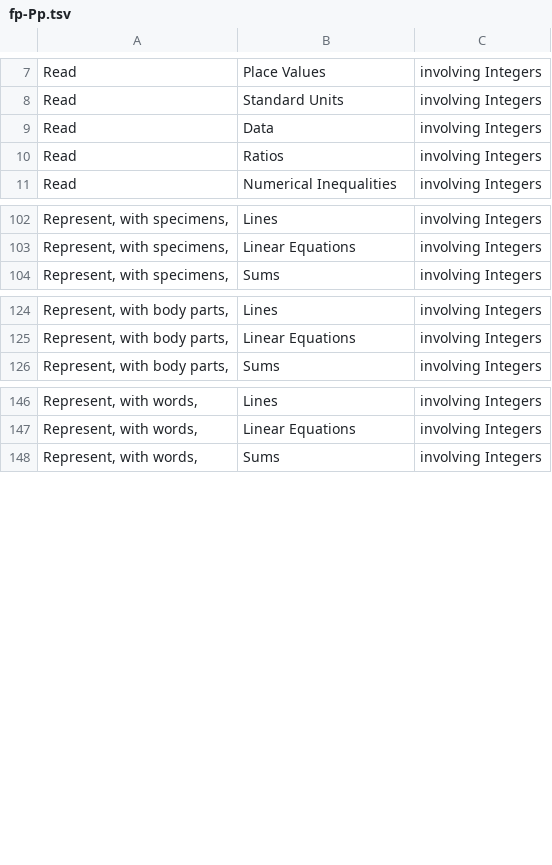
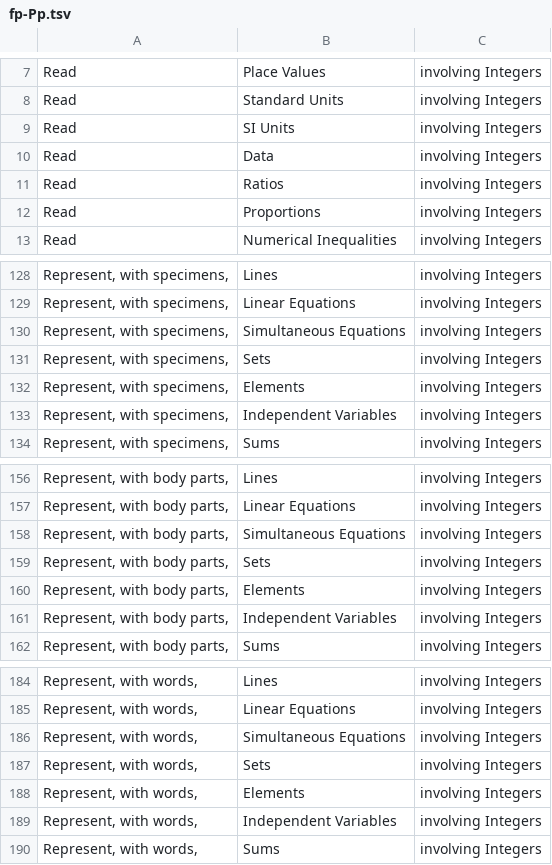
Before and after one commit to am0eba-byte/competency_generation, a TSV file: competency_formal_grammar/XSLT/scope_output/integers/TSV/fp-Pp.tsv, drawn as a sheet; only a part is shown, gaps mark what is left out; the diff covers the shown part only; the diff names each change by its address in the sheet, - before the commit and + after, or states it on an @@ line.

```diff
--- a/competency_formal_grammar/XSLT/scope_output/integers/TSV/fp-Pp.tsv
+++ b/competency_formal_grammar/XSLT/scope_output/integers/TSV/fp-Pp.tsv
+row 9: Read | SI Units | involving Integers
+row 12: Read | Proportions | involving Integers
+row 130: Represent, with specimens, | Simultaneous Equations | involving Integers
+row 131: Represent, with specimens, | Sets | involving Integers
+row 132: Represent, with specimens, | Elements | involving Integers
+row 133: Represent, with specimens, | Independent Variables | involving Integers
+row 158: Represent, with body parts, | Simultaneous Equations | involving Integers
+row 159: Represent, with body parts, | Sets | involving Integers
+row 160: Represent, with body parts, | Elements | involving Integers
+row 161: Represent, with body parts, | Independent Variables | involving Integers
+row 186: Represent, with words, | Simultaneous Equations | involving Integers
+row 187: Represent, with words, | Sets | involving Integers
+row 188: Represent, with words, | Elements | involving Integers
+row 189: Represent, with words, | Independent Variables | involving Integers
```
Also changed, not shown: 28 added rows elsewhere in this file, competency_formal_grammar/XSLT/scope_output/algebra_exp/TSV/fp-Pp.tsv, competency_formal_grammar/XSLT/scope_output/algebra_exp/TSV/fp-mathop.tsv, 37 other files.
